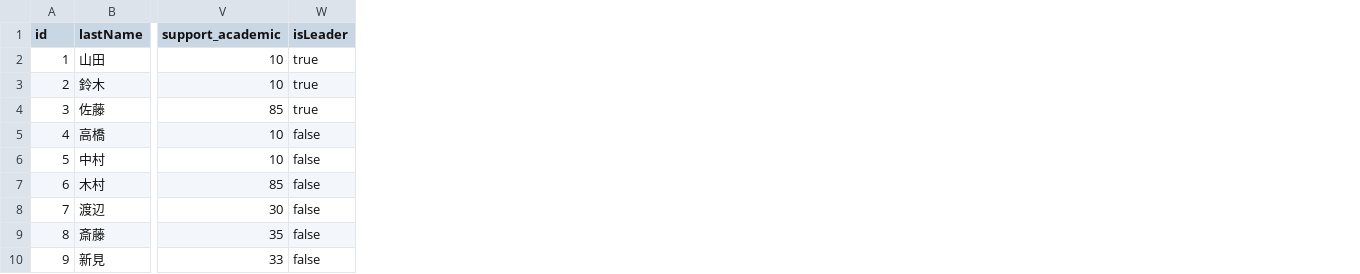
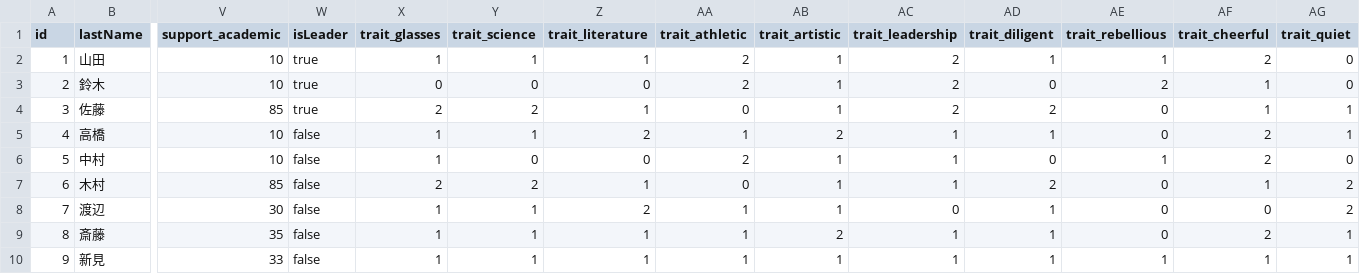
Before and after one commit to kekoyana/ai_game, a CSV file: schoolunite/src/data/students.csv, drawn as a sheet; only a part is shown, gaps mark what is left out; the diff names each change by its address in the sheet, - before the commit and + after, or states it on an @@ line.

```diff
--- a/schoolunite/src/data/students.csv
+++ b/schoolunite/src/data/students.csv
+column X (trait_glasses), rows 2-10: 1 | 0 | 2 | 1 | 1 | 2 | 1 | 1 | 1
+column Y (trait_science), rows 2-10: 1 | 0 | 2 | 1 | 0 | 2 | 1 | 1 | 1
+column Z (trait_literature), rows 2-10: 1 | 0 | 1 | 2 | 0 | 1 | 2 | 1 | 1
+column AA (trait_athletic), rows 2-10: 2 | 2 | 0 | 1 | 2 | 0 | 1 | 1 | 1
+column AB (trait_artistic), rows 2-10: 1 | 1 | 1 | 2 | 1 | 1 | 1 | 2 | 1
+column AC (trait_leadership), rows 2-10: 2 | 2 | 2 | 1 | 1 | 1 | 0 | 1 | 1
+column AD (trait_diligent), rows 2-10: 1 | 0 | 2 | 1 | 0 | 2 | 1 | 1 | 1
+column AE (trait_rebellious), rows 2-10: 1 | 2 | 0 | 0 | 1 | 0 | 0 | 0 | 1
+column AF (trait_cheerful), rows 2-10: 2 | 1 | 1 | 2 | 2 | 1 | 0 | 2 | 1
+column AG (trait_quiet), rows 2-10: 0 | 0 | 1 | 1 | 0 | 2 | 2 | 1 | 1
```
Also changed, not shown: 3 other files.
